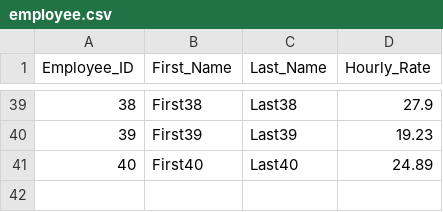
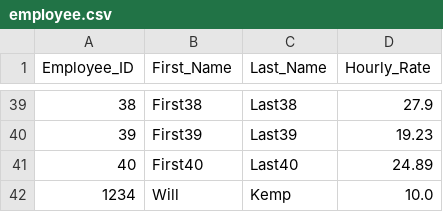
Before and after one commit to rkemp1-ops/classproject, a CSV file: employee.csv, drawn as a sheet; only a part is shown, gaps mark what is left out; the diff names each change by its address in the sheet, - before the commit and + after, or states it on an @@ line.

```diff
--- a/employee.csv
+++ b/employee.csv
+row 42: 1234 | Will | Kemp | 10.0
```
Also changed, not shown: TimeLogs.csv, shift.csv, 1 other file.
